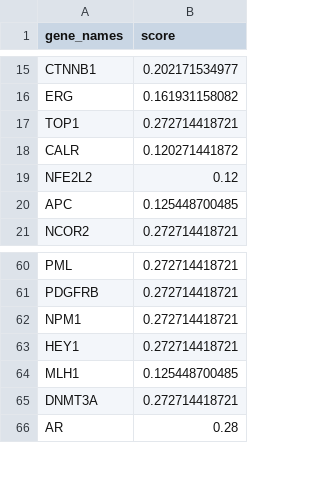
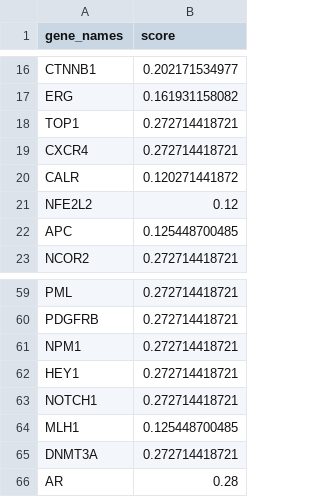
Before and after one commit to henninglh/data, a TSV file: scoring/golden_std_cv_cancer.tsv, drawn as a sheet; only a part is shown, gaps mark what is left out; the diff covers the shown part only; the diff names each change by its address in the sheet, - before the commit and + after, or states it on an @@ line.

```diff
--- a/scoring/golden_std_cv_cancer.tsv
+++ b/scoring/golden_std_cv_cancer.tsv
+row 19: CXCR4 | 0.272714418721
+row 63: NOTCH1 | 0.272714418721
```
Also changed, not shown: 4 added rows and 6 removed rows elsewhere in this file, 42 other files.
